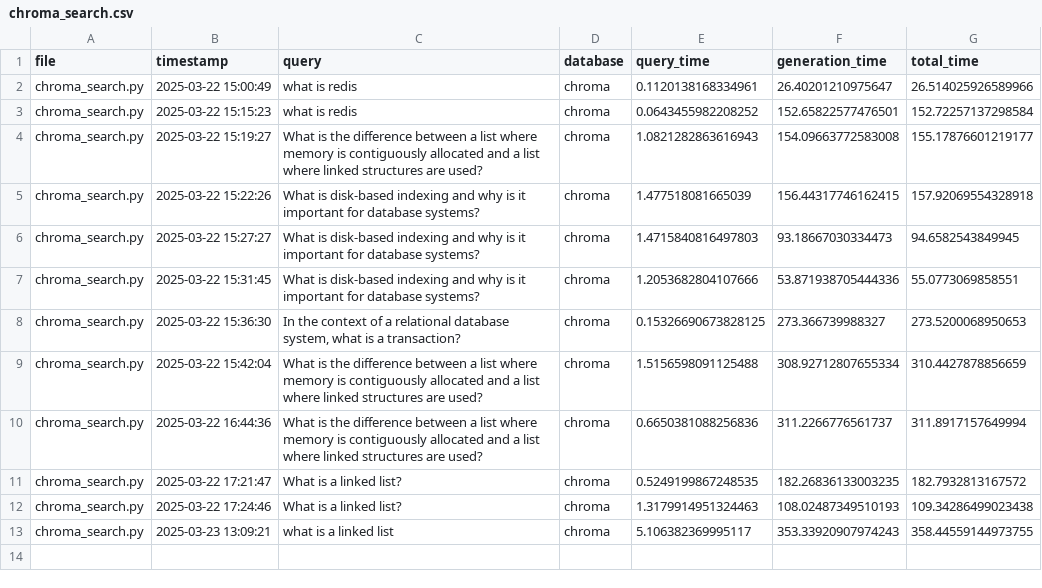
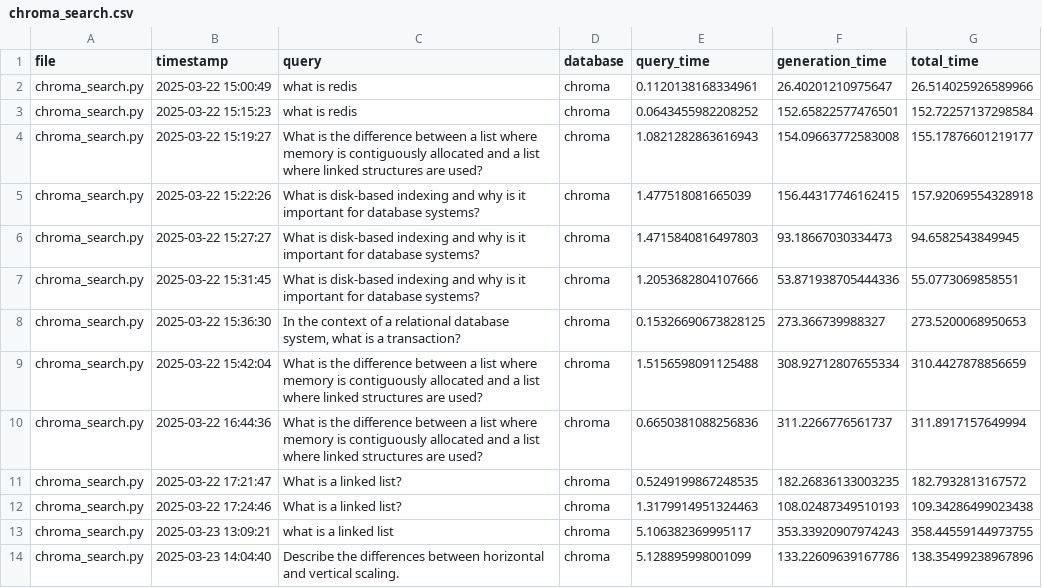
Before and after one commit to mmikanguyen/practical02, a CSV file: src/stats/chroma_search.csv, drawn as a sheet.

```diff
--- a/src/stats/chroma_search.csv
+++ b/src/stats/chroma_search.csv
@@ -13 +13,2 @@ chroma_search.py,2025-03-22 17:24:46,What is a linked list?,chroma,1.31799149513
 chroma_search.py,2025-03-23 13:09:21,what is a linked list,chroma,5.106382369995117,353.33920907974243,358.44559144973755
+chroma_search.py,2025-03-23 14:04:40,Describe the differences between horizontal and vertical scaling. ,chroma,5.128895998001099,133.22609639167786,138.35499238967896
```
Also changed, not shown: src/stats/chroma_processing.csv, src/vector_dbs/stats/redis_processing.csv, 4 other files.
